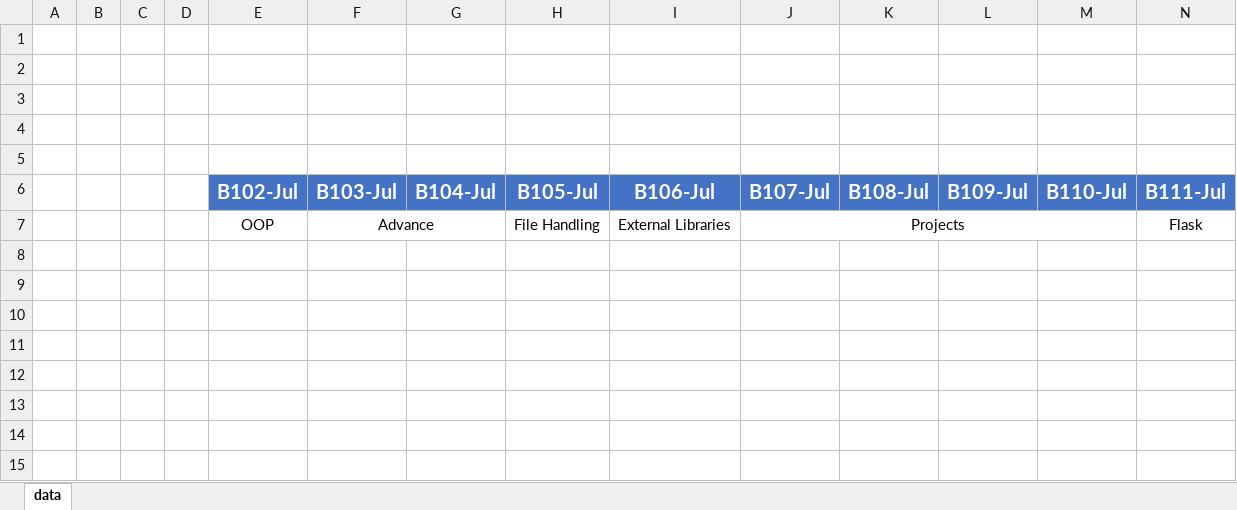
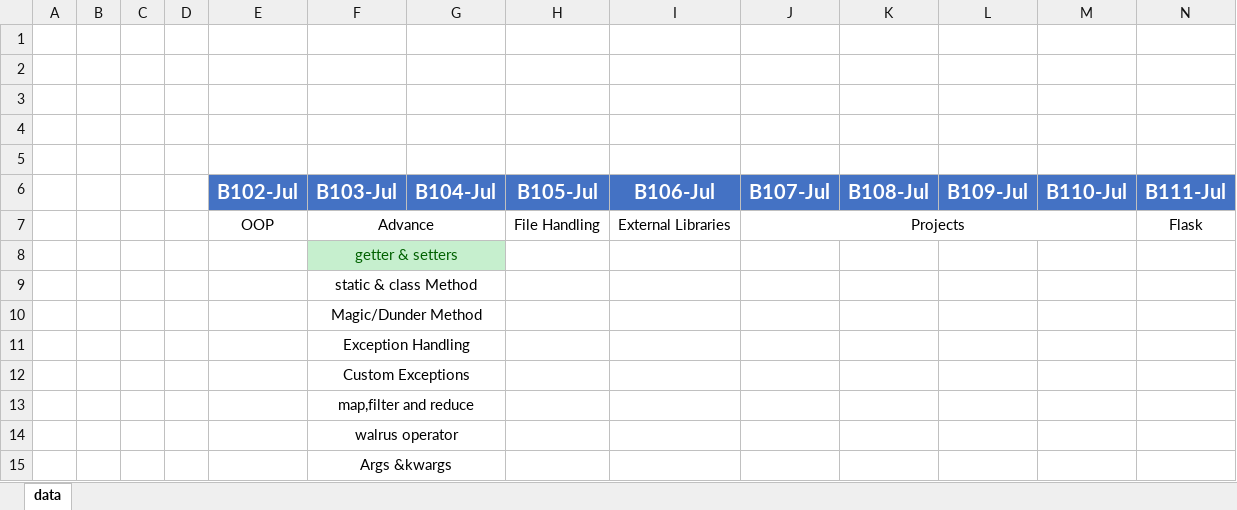
Before and after one commit to ahmadubaid061/Advance-Python, an Excel workbook: topics.xlsx, sheet data, drawn as a sheet; only a part is shown; values as stored, in another font and other column widths than the file's, no borders; rows hold the shown columns only; the diff names each change by its address in the sheet, - before the commit and + after, or states it on an @@ line.

```diff
--- a/topics.xlsx (sheet data)
+++ b/topics.xlsx (sheet data)
+row 8:  |  |  |  |  | getter & setters
+row 9:  |  |  |  |  | static & class Method
+row 10:  |  |  |  |  | Magic/Dunder Method
+row 11:  |  |  |  |  | Exception Handling
+row 12:  |  |  |  |  | Custom Exceptions
+row 13:  |  |  |  |  | map,filter and reduce
+row 14:  |  |  |  |  | walrus operator
+row 15:  |  |  |  |  | Args &kwargs
```
Also changed, not shown: 1 other file.
